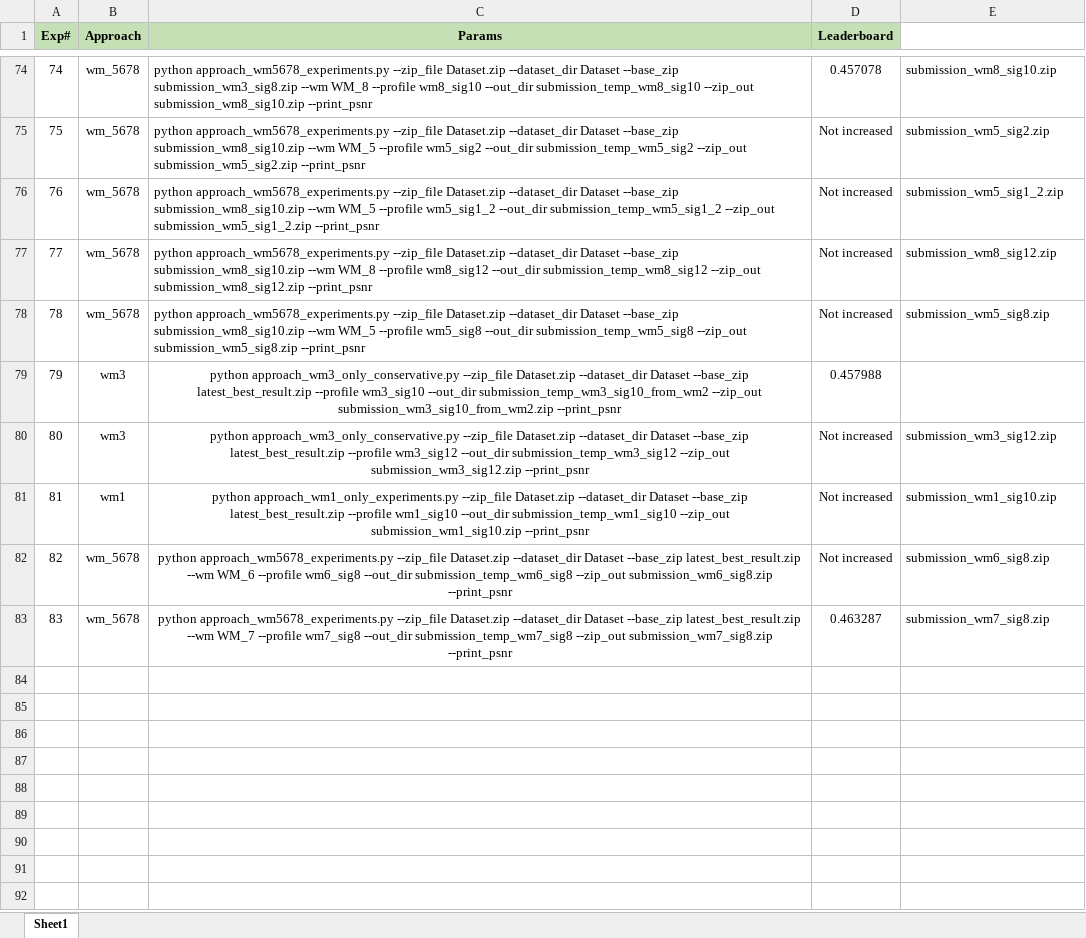
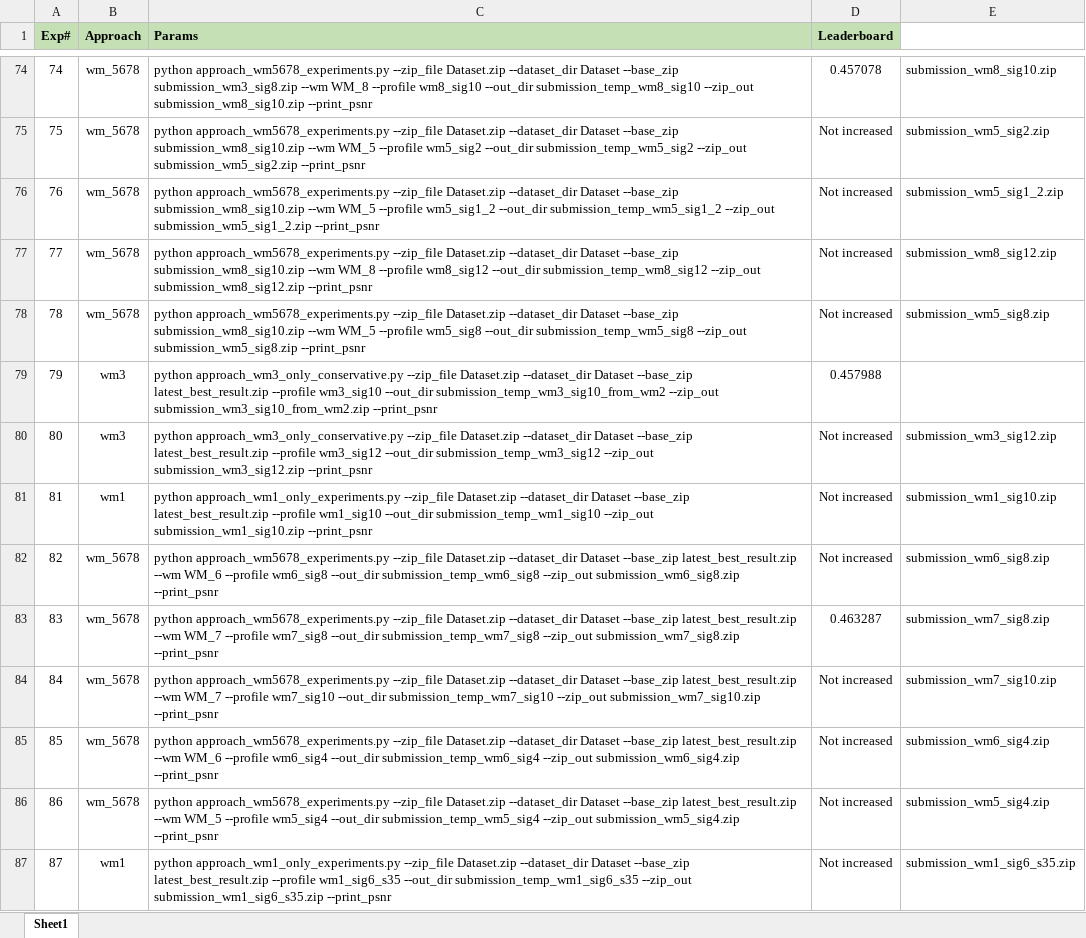
Before and after one commit to UsamaI000/tml2026-team_XLIII-assignment_4, an Excel workbook: Experiments.xlsx, sheet Sheet1, drawn as a sheet; only a part is shown, gaps mark what is left out; values as stored, in another font and other column widths than the file's, no borders; the diff covers the shown part only; the diff names each change by its address in the sheet, - before the commit and + after, or states it on an @@ line.

Commit message:
updated sheet

```diff
--- a/Experiments.xlsx (sheet Sheet1)
+++ b/Experiments.xlsx (sheet Sheet1)
-C1 alignment: center
+C1 alignment: left
-C79:C83 alignment: center
+C79:C83 alignment: left
+row 84: 84 | wm_5678 | python approach_wm5678_experiments.py --zip_file Dataset.zip --dataset_dir Dataset --base_zip latest_best_result.zip --wm WM_7 --profile wm7_sig10 --out_dir submission_temp_wm7_sig10 --zip_out submission_wm7_sig10.zip --print_psnr | Not increased | submission_wm7_sig10.zip
+row 85: 85 | wm_5678 | python approach_wm5678_experiments.py --zip_file Dataset.zip --dataset_dir Dataset --base_zip latest_best_result.zip --wm WM_6 --profile wm6_sig4 --out_dir submission_temp_wm6_sig4 --zip_out submission_wm6_sig4.zip --print_psnr | Not increased | submission_wm6_sig4.zip
+row 86: 86 | wm_5678 | python approach_wm5678_experiments.py --zip_file Dataset.zip --dataset_dir Dataset --base_zip latest_best_result.zip --wm WM_5 --profile wm5_sig4 --out_dir submission_temp_wm5_sig4 --zip_out submission_wm5_sig4.zip --print_psnr | Not increased | submission_wm5_sig4.zip
+row 87: 87 | wm1 | python approach_wm1_only_experiments.py --zip_file Dataset.zip --dataset_dir Dataset --base_zip latest_best_result.zip --profile wm1_sig6_s35 --out_dir submission_temp_wm1_sig6_s35 --zip_out submission_wm1_sig6_s35.zip --print_psnr | Not increased | submission_wm1_sig6_s35.zip
```
Also changed, not shown: cell formats elsewhere in this sheet, 2 other files.
